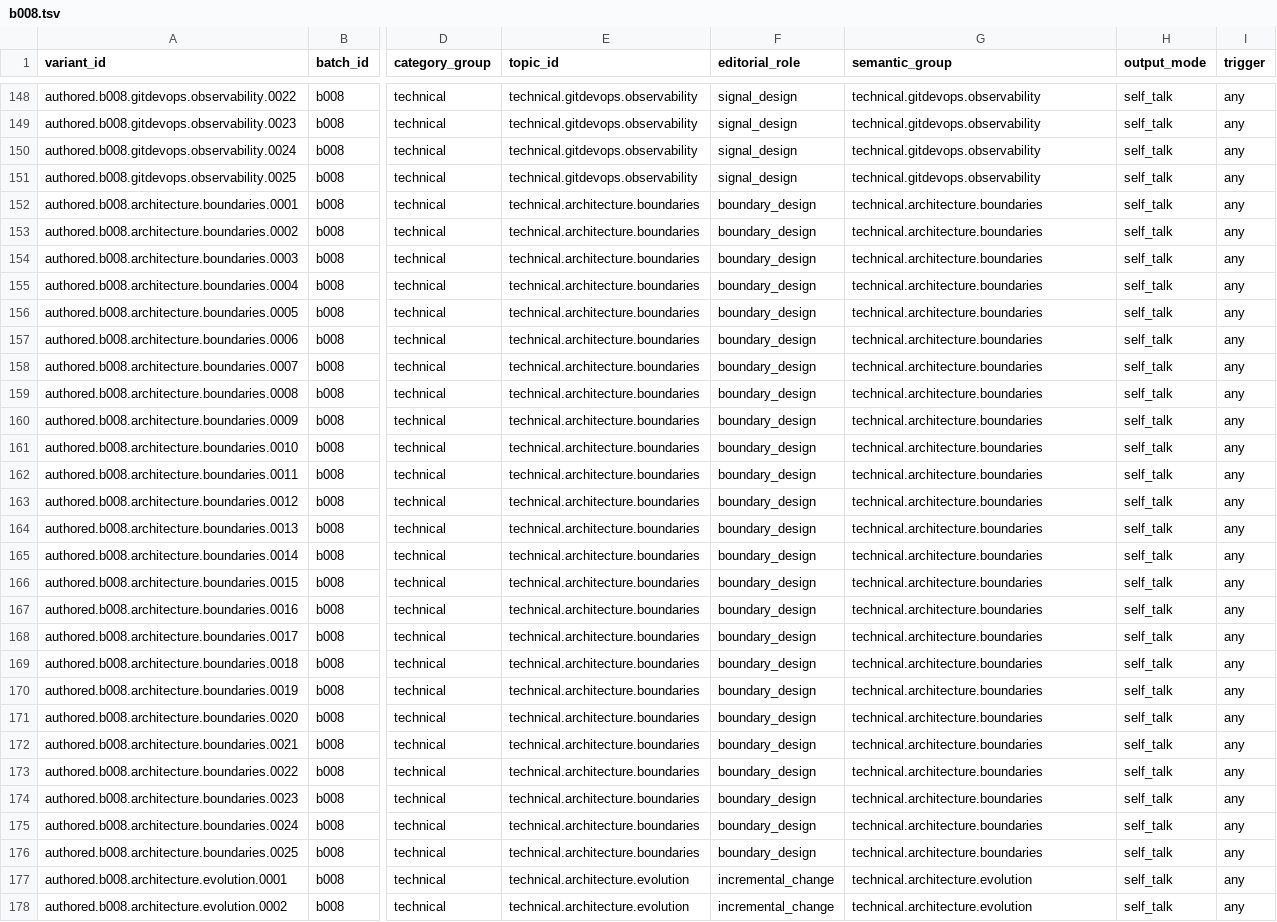
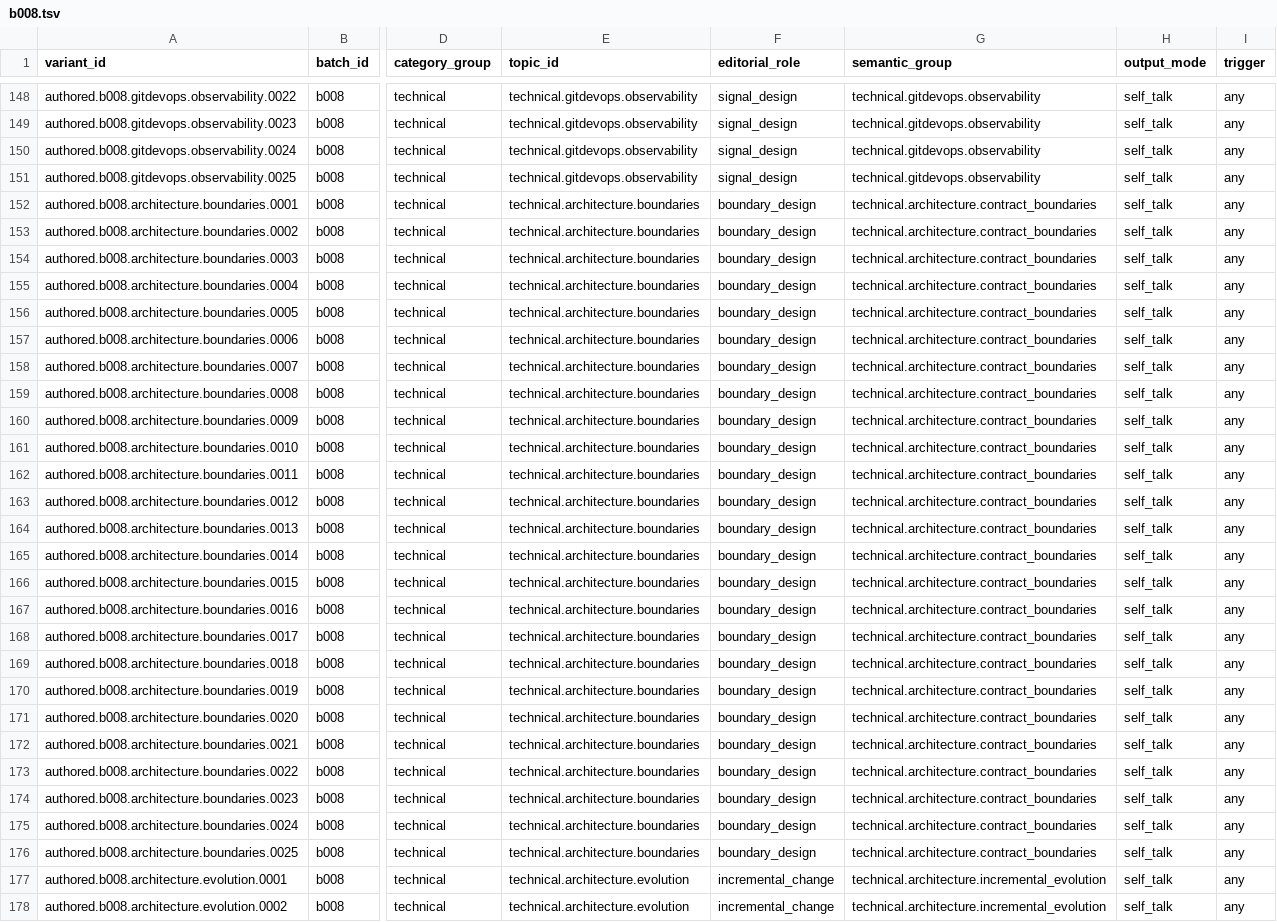
Before and after one commit to haohaizi554/CompanionDesktopPet, a TSV file: data/authored/v1/b008.tsv, drawn as a sheet; only a part is shown, gaps mark what is left out; the diff covers the shown part only; the diff names each change by its address in the sheet, - before the commit and + after, or states it on an @@ line.

Commit message:
fix: split divergent authored semantic groups

```diff
--- a/data/authored/v1/b008.tsv
+++ b/data/authored/v1/b008.tsv
-G152:G176 (semantic_group): technical.architecture.boundaries
+G152:G176 (semantic_group): technical.architecture.contract_boundaries
-G177:G178 (semantic_group): technical.architecture.evolution
+G177:G178 (semantic_group): technical.architecture.incremental_evolution
```
Also changed, not shown: 23 edited cells elsewhere in this file, data/authored/v1/b007.tsv, data/authored/v1/b009.tsv, 2 other files.
